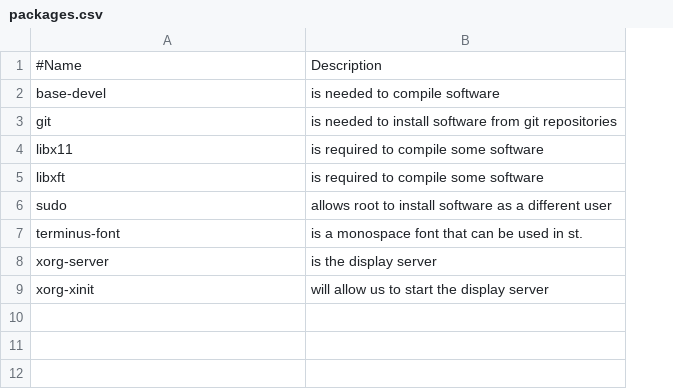
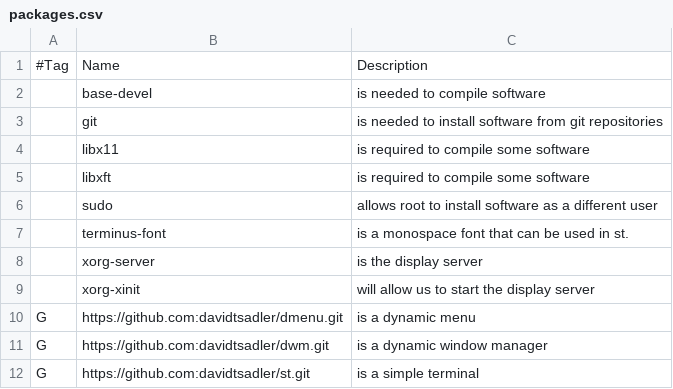
Before and after one commit to davidtsadler/gohan, a CSV file: packages.csv, drawn as a sheet; addresses are those after the commit; the diff names each change by its address in the sheet, - before the commit and + after, or states it on an @@ line.

Commit message:
Simplify installing software from GitHub
Github repositories are public so don't need to prompt for private SSH
keys when creating a user. Besides it would be difficult to manualy
enter these keys via the dialog.

```diff
--- a/packages.csv
+++ b/packages.csv
+column A, row 1: #Tag
-B1: #Name
+B1: Name
+row 10: G | https://github.com:davidtsadler/dmenu.git | is a dynamic menu
+row 11: G | https://github.com:davidtsadler/dwm.git | is a dynamic window manager
+row 12: G | https://github.com:davidtsadler/st.git | is a simple terminal
```
Also changed, not shown: 1 other file.
